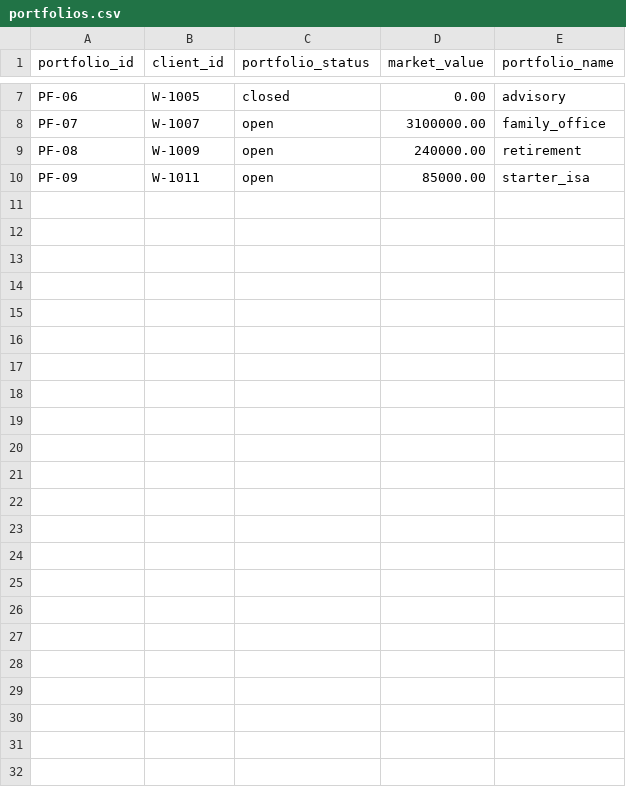
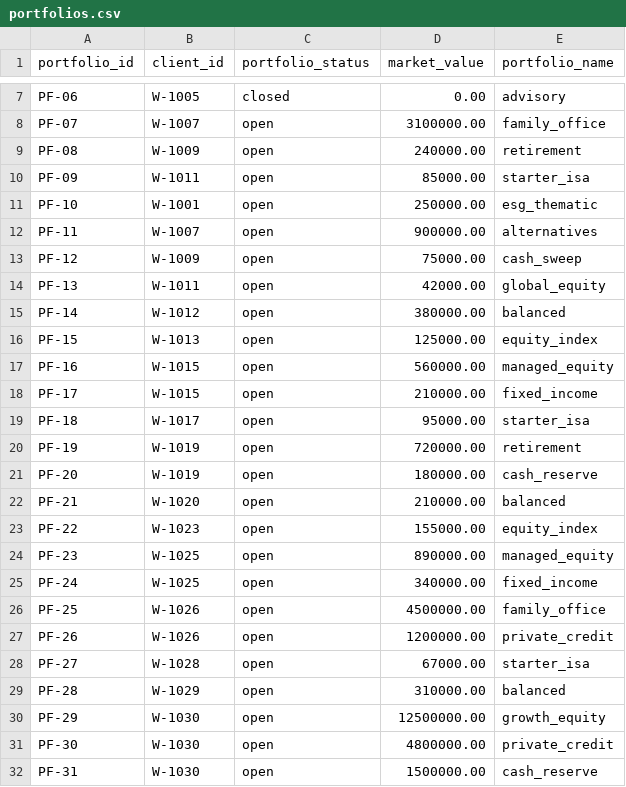
Before and after one commit to ludwig-sewall/demo_banking, a CSV file: wealth/seeds/portfolios.csv, drawn as a sheet; only a part is shown, gaps mark what is left out.

Commit message:
Workshop data + docs: wealth/seeds/portfolios.csv

```diff
--- a/wealth/seeds/portfolios.csv
+++ b/wealth/seeds/portfolios.csv
@@ -10 +10,23 @@ PF-08,W-1009,open,240000.00,retirement
 PF-09,W-1011,open,85000.00,starter_isa
+PF-10,W-1001,open,250000.00,esg_thematic
+PF-11,W-1007,open,900000.00,alternatives
+PF-12,W-1009,open,75000.00,cash_sweep
+PF-13,W-1011,open,42000.00,global_equity
+PF-14,W-1012,open,380000.00,balanced
+PF-15,W-1013,open,125000.00,equity_index
+PF-16,W-1015,open,560000.00,managed_equity
+PF-17,W-1015,open,210000.00,fixed_income
+PF-18,W-1017,open,95000.00,starter_isa
+PF-19,W-1019,open,720000.00,retirement
+PF-20,W-1019,open,180000.00,cash_reserve
+PF-21,W-1020,open,210000.00,balanced
+PF-22,W-1023,open,155000.00,equity_index
+PF-23,W-1025,open,890000.00,managed_equity
+PF-24,W-1025,open,340000.00,fixed_income
+PF-25,W-1026,open,4500000.00,family_office
+PF-26,W-1026,open,1200000.00,private_credit
+PF-27,W-1028,open,67000.00,starter_isa
+PF-28,W-1029,open,310000.00,balanced
+PF-29,W-1030,open,12500000.00,growth_equity
+PF-30,W-1030,open,4800000.00,private_credit
+PF-31,W-1030,open,1500000.00,cash_reserve
```
